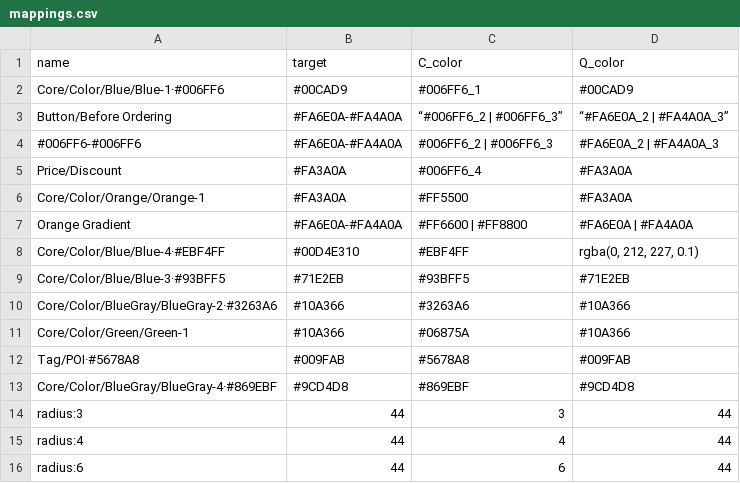
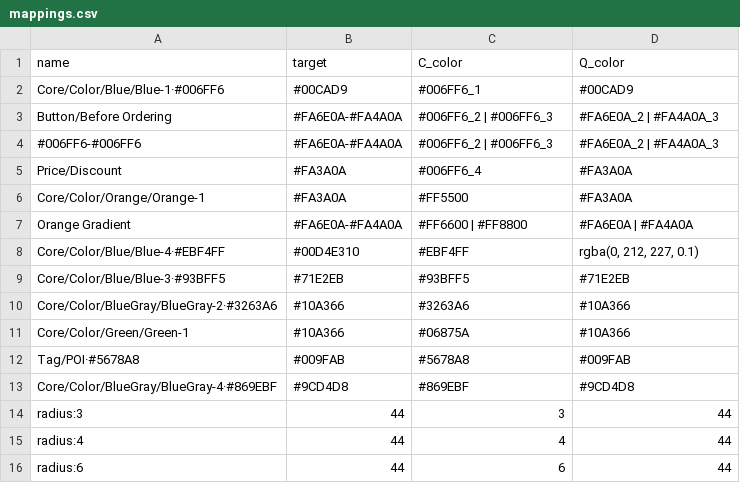
Before and after one commit to susansheng/color-mappings, a CSV file: mappings.csv, drawn as a sheet.

Commit message:
Update mappings.csv

```diff
--- a/mappings.csv
+++ b/mappings.csv
@@ -2,3 +2,3 @@ name,target,C_color,Q_color
 Core/Color/Blue/Blue-1·#006FF6,#00CAD9,#006FF6_1,#00CAD9
-Button/Before Ordering,#FA6E0A-#FA4A0A,“#006FF6_2 | #006FF6_3”,“#FA6E0A_2 | #FA4A0A_3”
+Button/Before Ordering,#FA6E0A-#FA4A0A,#006FF6_2 | #006FF6_3,#FA6E0A_2 | #FA4A0A_3
 #006FF6-#006FF6,#FA6E0A-#FA4A0A,#006FF6_2 | #006FF6_3,#FA6E0A_2 | #FA4A0A_3
```
